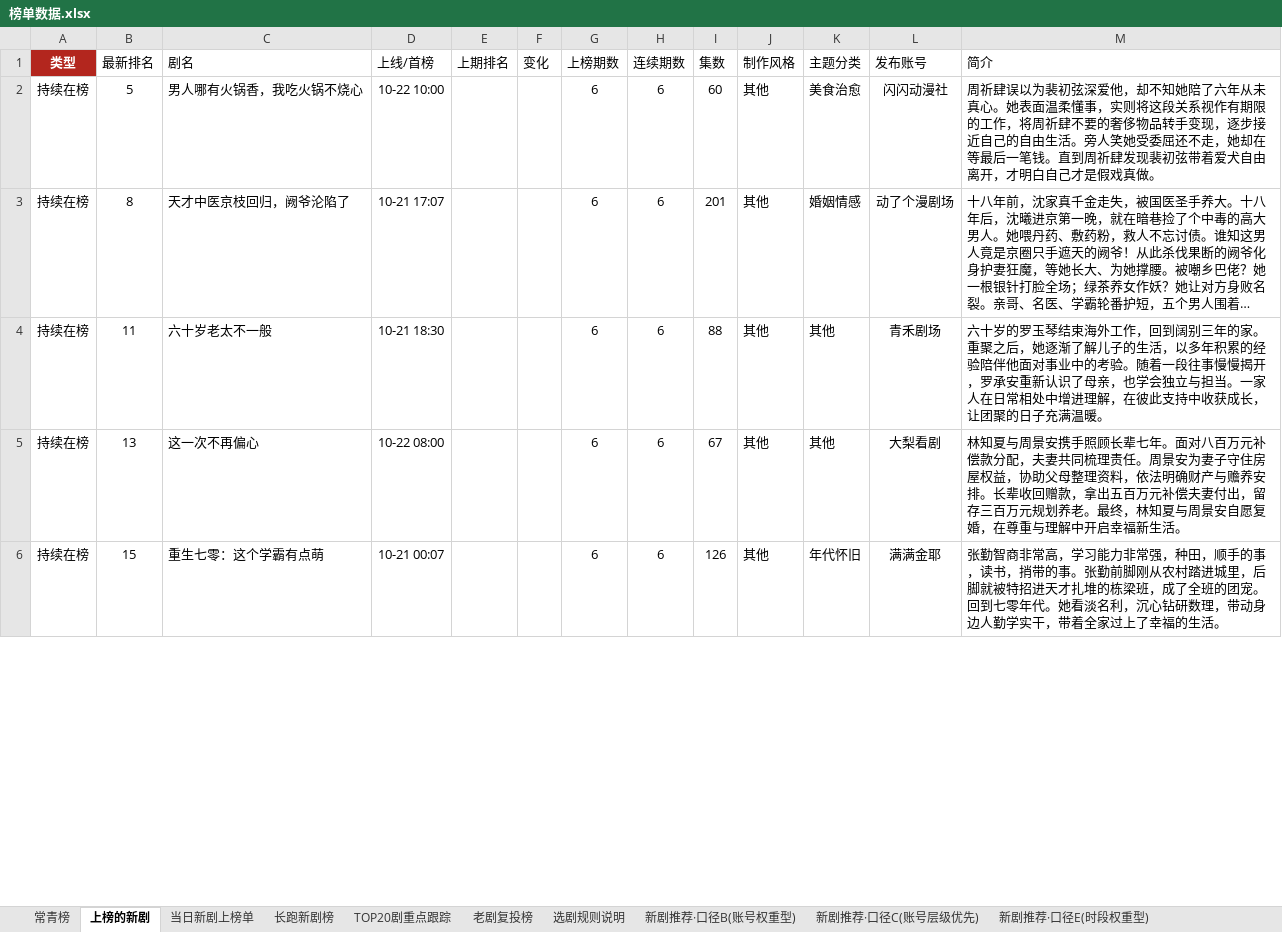
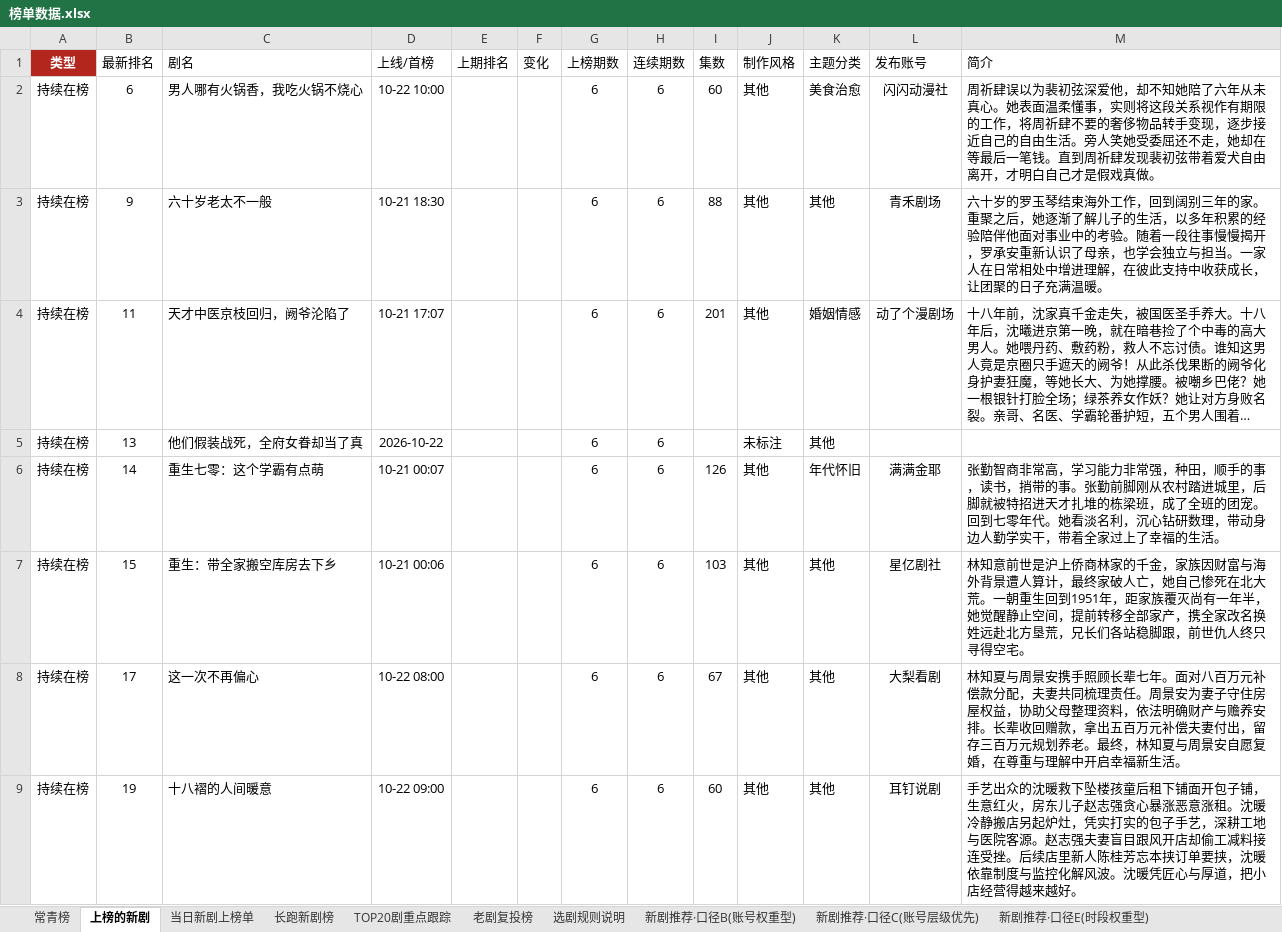
Before and after one commit to 2m247cdz9k-design/tomato-drama-rankings, an Excel workbook: 榜单数据.xlsx, sheet 上榜的新剧, drawn as a sheet; only a part is shown; long unchanged cells end in …; values as stored, in another font and other column widths than the file's, no borders; addresses are those after the commit; the diff covers the shown part only; the diff names each change by its address in the sheet, - before the commit and + after, or states it on an @@ line.

```diff
--- a/榜单数据.xlsx (sheet 上榜的新剧)
+++ b/榜单数据.xlsx (sheet 上榜的新剧)
-B2 (最新排名): 5
+B2 (最新排名): 6
+row 3: 持续在榜 | 9 | 六十岁老太不一般 | 10-21 18:30 |  |  | 6 | 6 | 88 | 其他 | 其他 | 青禾剧场 | 六十岁的罗玉琴结束海外工作，回到阔别三年的家。重聚之后，她逐渐了解儿子的生活，以多年积累的经验陪伴他面对事业中的考验。随着一段往事慢慢揭开，罗承安重新认识了母亲，也学会独立与担当。一家人在日常相处中增进理解，在彼此支持中收获成长，让团聚的日子充满温暖。
-B4 (最新排名): 8
+B4 (最新排名): 11
+row 5: 持续在榜 | 13 | 他们假装战死，全府女眷却当了真 | 2026-10-22 |  |  | 6 | 6 |  | 未标注 | 其他
+row 6: 持续在榜 | 14 | 重生七零：这个学霸有点萌 | 10-21 00:07 |  |  | 6 | 6 | 126 | 其他 | 年代怀旧 | 满满金耶 | 张勤智商非常高，学习能力非常强，种田，顺手的事，读书，捎带的事。张勤前脚刚从农村踏进城里，后脚就被特招进天才扎堆的栋梁班，成了全班的团宠。回到七零年代。她看淡名利，沉心钻研数理，带动身边人勤学实干，带着全家过上了幸福的生活。
-B7 (最新排名): 11
+B7 (最新排名): 15
-C7 (剧名): 六十岁老太不一般
+C7 (剧名): 重生：带全家搬空库房去下乡
-D7 (上线/首榜): 10-21 18:30
+D7 (上线/首榜): 10-21 00:06
-I7 (集数): 88
+I7 (集数): 103
-L7 (发布账号): 青禾剧场
+L7 (发布账号): 星亿剧社
-M7 (简介): 六十岁的罗玉琴结束海外工作，回到阔别三年的家。重聚之后，她逐渐了解儿子的生活，以多年积累的经验陪伴他面对事业中的考验。随着一段往事慢慢揭开，罗承安重新认识了母亲，也学会独立与担当。一家人在日常相处中增进理解，在彼此支持中收获成长，让团聚的日子充满温暖。
+M7 (简介): 林知意前世是沪上侨商林家的千金，家族因财富与海外背景遭人算计，最终家破人亡，她自己惨死在北大荒。一朝重生回到1951年，距家族覆灭尚有一年半，她觉醒静止空间，提前转移全部家产，携全家改名换姓远赴北方垦荒，兄长们各站稳脚跟，前世仇人终只寻得空宅。
-B8 (最新排名): 13
+B8 (最新排名): 17
-B9 (最新排名): 15
+B9 (最新排名): 19
-C9 (剧名): 重生七零：这个学霸有点萌
+C9 (剧名): 十八褶的人间暖意
-D9 (上线/首榜): 10-21 00:07
+D9 (上线/首榜): 10-22 09:00
-I9 (集数): 126
+I9 (集数): 60
-K9 (主题分类): 年代怀旧
+K9 (主题分类): 其他
-L9 (发布账号): 满满金耶
+L9 (发布账号): 耳钉说剧
-M9 (简介): 张勤智商非常高，学习能力非常强，种田，顺手的事，读书，捎带的事。张勤前脚刚从农村踏进城里，后脚就被特招进天才扎堆的栋梁班，成了全班的团宠。回到七零年代。她看淡名利，沉心钻研数理，带动身边人勤学实干，带着全家过上了幸福的生活。
+M9 (简介): 手艺出众的沈暖救下坠楼孩童后租下铺面开包子铺，生意红火，房东儿子赵志强贪心暴涨恶意涨租。沈暖冷静搬店另起炉灶，凭实打实的包子手艺，深耕工地与医院客源。赵志强夫妻盲目跟风开店却偷工减料接连受挫。后续店里新人陈桂芳忘本挟订单要挟，沈暖依靠制度与监控化解风波。沈暖凭匠心与厚道，把小店经营得越来越好。
```
Also changed, not shown: 11 added rows, 15 removed rows and 107 edited cells elsewhere in this sheet, sheet TOP20剧重点跟踪, sheet 长跑新剧榜, sheet 特点统计, sheet 当日新剧上榜单, sheet 新剧推荐·口径F(时段×账号热度), sheet 新剧推荐·口径E(时段权重型), 1 more sheet, 2 other files.
